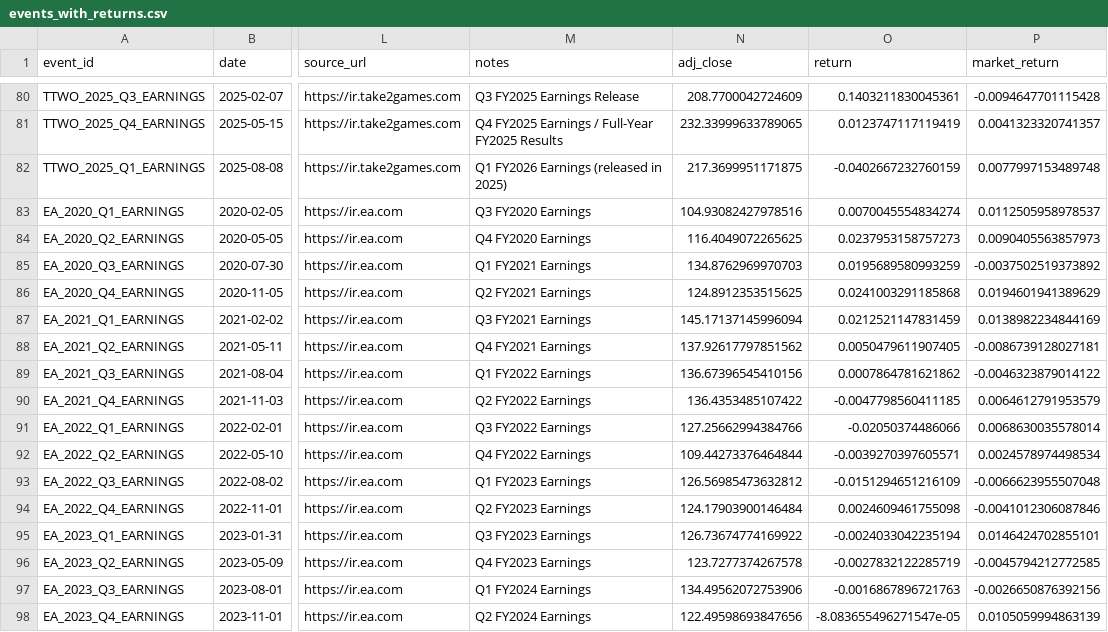
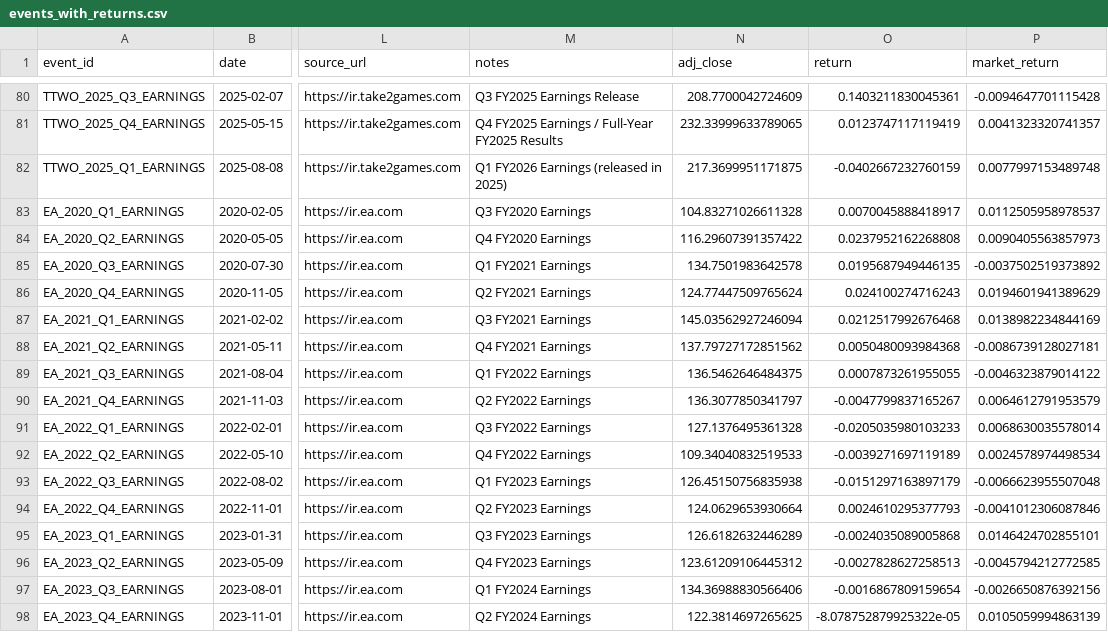
Before and after one commit to AawinAru/Game-Market-Event-Analyzer, a CSV file: data/processed/events_with_returns.csv, drawn as a sheet; only a part is shown, gaps mark what is left out; the diff covers the shown part only; the diff names each change by its address in the sheet, - before the commit and + after, or states it on an @@ line.

```diff
--- a/data/processed/events_with_returns.csv
+++ b/data/processed/events_with_returns.csv
-N83 (adj_close): 104.93082427978516
+N83 (adj_close): 104.83271026611328
-O83 (return): 0.0070045554834274
+O83 (return): 0.0070045888418917
-N84 (adj_close): 116.4049072265625
+N84 (adj_close): 116.29607391357422
-O84 (return): 0.0237953158757273
+O84 (return): 0.0237952162268808
-N85 (adj_close): 134.8762969970703
+N85 (adj_close): 134.7501983642578
-O85 (return): 0.0195689580993259
+O85 (return): 0.0195687949446135
-N86 (adj_close): 124.8912353515625
+N86 (adj_close): 124.77447509765624
-O86 (return): 0.0241003291185868
+O86 (return): 0.024100274716243
-N87 (adj_close): 145.17137145996094
+N87 (adj_close): 145.03562927246094
-O87 (return): 0.0212521147831459
+O87 (return): 0.0212517992676468
-N88 (adj_close): 137.92617797851562
+N88 (adj_close): 137.79727172851562
-O88 (return): 0.0050479611907405
+O88 (return): 0.0050480093984368
-N89 (adj_close): 136.67396545410156
+N89 (adj_close): 136.5462646484375
-O89 (return): 0.0007864781621862
+O89 (return): 0.0007873261955055
-N90 (adj_close): 136.4353485107422
+N90 (adj_close): 136.3077850341797
-O90 (return): -0.0047798560411185
+O90 (return): -0.0047799837165267
-N91 (adj_close): 127.25662994384766
+N91 (adj_close): 127.1376495361328
-O91 (return): -0.02050374486066
+O91 (return): -0.0205035980103233
-N92 (adj_close): 109.44273376464844
+N92 (adj_close): 109.34040832519533
-O92 (return): -0.0039270397605571
+O92 (return): -0.0039271697119189
-N93 (adj_close): 126.56985473632812
+N93 (adj_close): 126.45150756835938
-O93 (return): -0.0151294651216109
+O93 (return): -0.0151297163897179
-N94 (adj_close): 124.17903900146484
+N94 (adj_close): 124.0629653930664
-O94 (return): 0.0024609461755098
+O94 (return): 0.0024610295377793
-N95 (adj_close): 126.73674774169922
+N95 (adj_close): 126.6182632446289
-O95 (return): -0.0024033042235194
+O95 (return): -0.0024035089005868
-N96 (adj_close): 123.7277374267578
+N96 (adj_close): 123.61209106445312
-O96 (return): -0.0027832122285719
+O96 (return): -0.0027828627258513
-N97 (adj_close): 134.49562072753906
+N97 (adj_close): 134.36988830566406
-O97 (return): -0.0016867896721763
+O97 (return): -0.0016867809159654
-N98 (adj_close): 122.49598693847656
+N98 (adj_close): 122.3814697265625
-O98 (return): -8.083655496271547e-05
+O98 (return): -8.078752879925322e-05
```
Also changed, not shown: 98 edited cells elsewhere in this file, data/processed/events_labeled.csv, data/processed/ml_dataset.csv, 36 other files.
